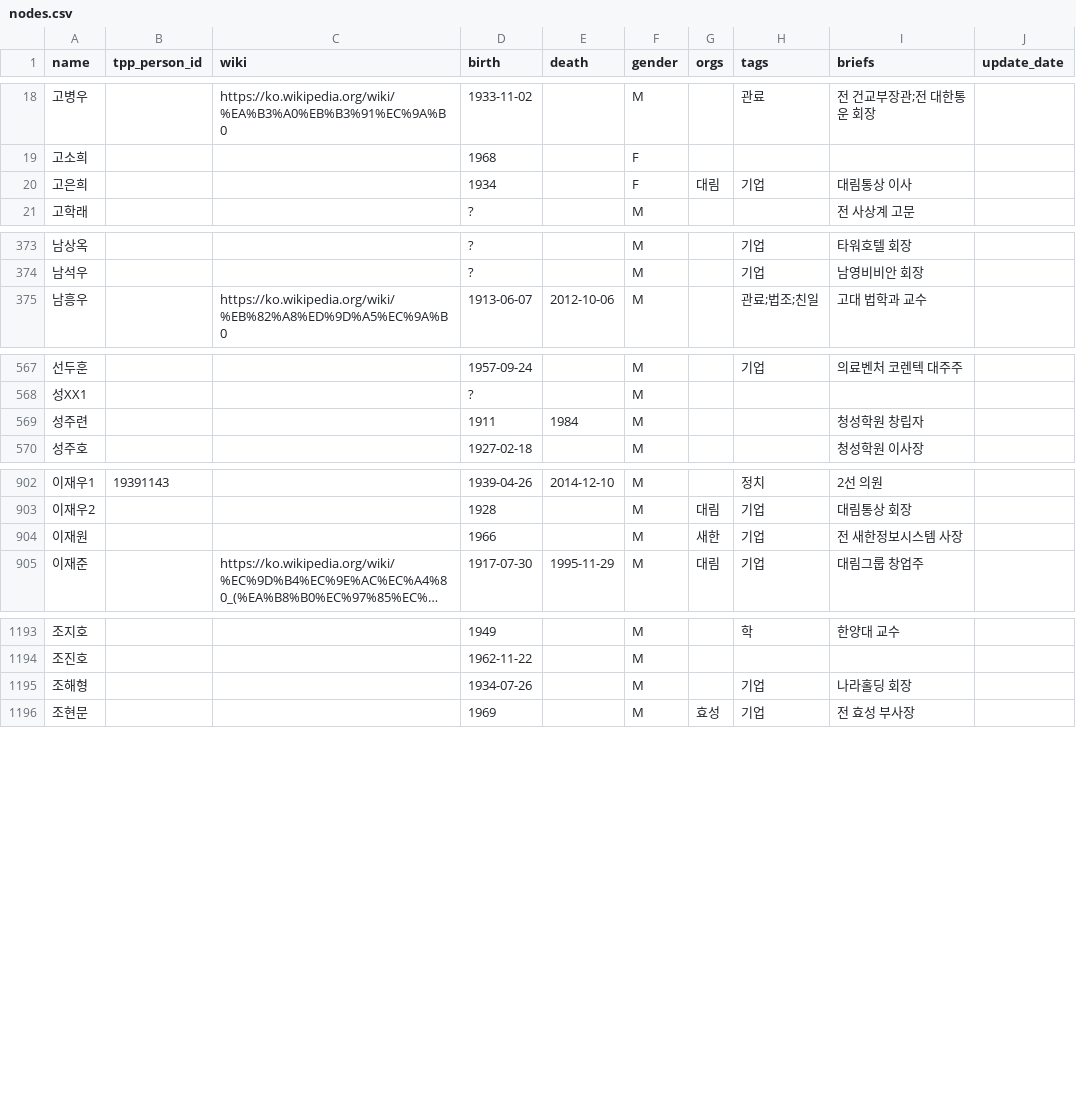
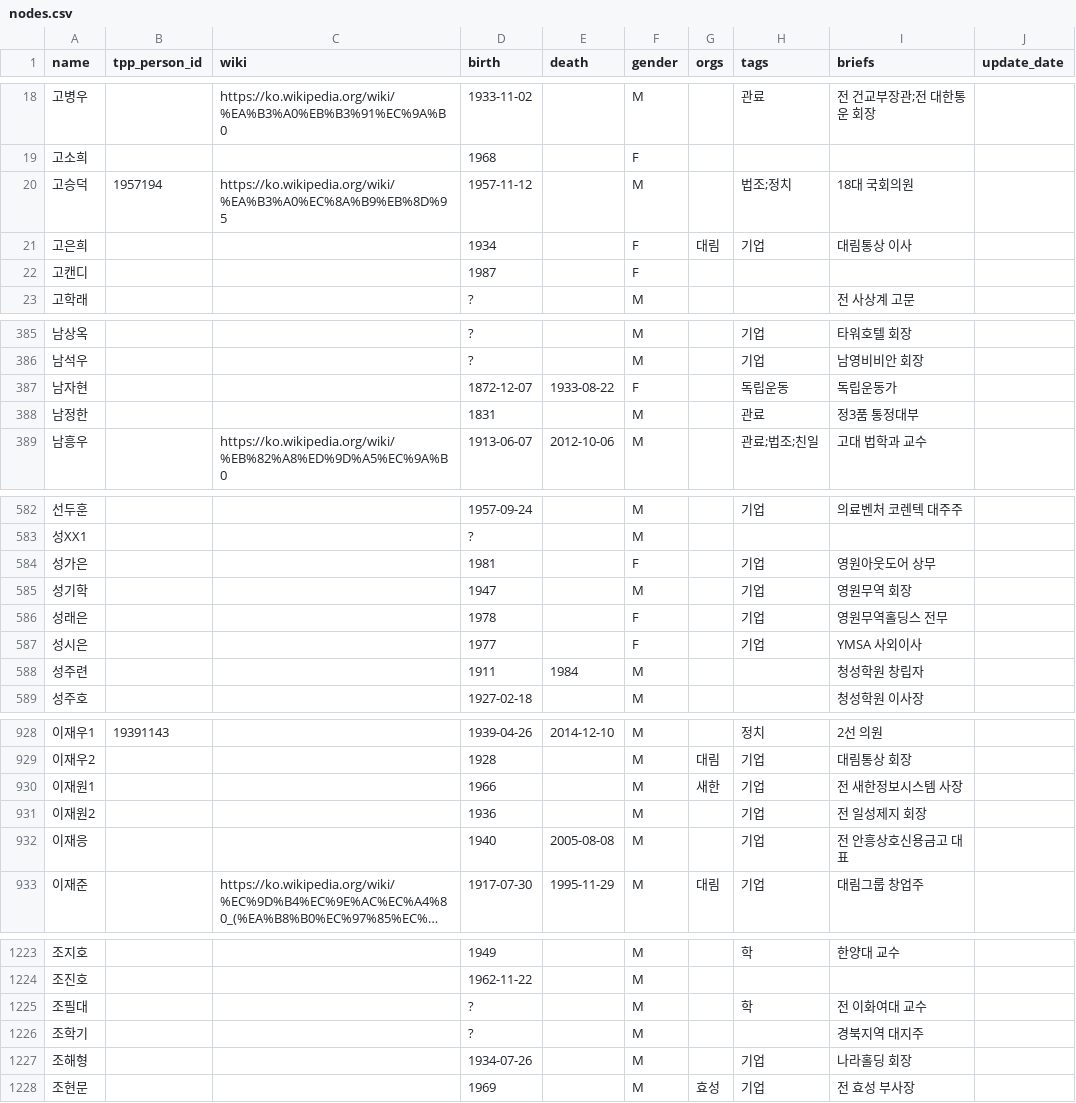
Before and after one commit to Hackthings/cywc.github.io, a CSV file: nodes.csv, drawn as a sheet; only a part is shown, gaps mark what is left out; long unchanged cells end in …; addresses are those after the commit; the diff covers the shown part only; the diff names each change by its address in the sheet, - before the commit and + after, or states it on an @@ line.

```diff
--- a/nodes.csv
+++ b/nodes.csv
+row 20: 고승덕 | 1957194 | https://ko.wikipedia.org/wiki/%EA%B3%A0%EC%8A%B9%EB%8D%95 | 1957-11-12 |  | M |  | 법조;정치 | 18대 국회의원
+row 22: 고캔디 |  |  | 1987 |  | F
+row 387: 남자현 |  |  | 1872-12-07 | 1933-08-22 | F |  | 독립운동 | 독립운동가
+row 388: 남정한 |  |  | 1831 |  | M |  | 관료 | 정3품 통정대부
+row 584: 성가은 |  |  | 1981 |  | F |  | 기업 | 영원아웃도어 상무
+row 585: 성기학 |  |  | 1947 |  | M |  | 기업 | 영원무역 회장
+row 586: 성래은 |  |  | 1978 |  | F |  | 기업 | 영원무역홀딩스 전무
+row 587: 성시은 |  |  | 1977 |  | F |  | 기업 | YMSA 사외이사
-A930 (name): 이재원
+A930 (name): 이재원1
+row 931: 이재원2 |  |  | 1936 |  | M |  | 기업 | 전 일성제지 회장
+row 932: 이재응 |  |  | 1940 | 2005-08-08 | M |  | 기업 | 전 안흥상호신용금고 대표
+row 1225: 조필대 |  |  | ? |  | M |  | 학 | 전 이화여대 교수
+row 1226: 조학기 |  |  | ? |  | M |  |  | 경북지역 대지주
```
Also changed, not shown: 22 added rows and 8 edited cells elsewhere in this file, links.csv, 26 other files.
